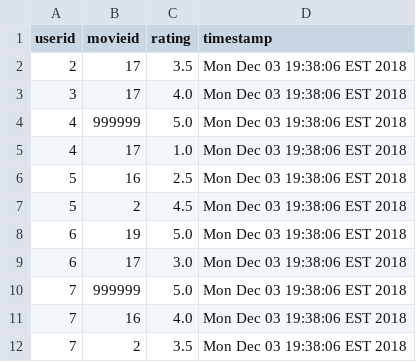
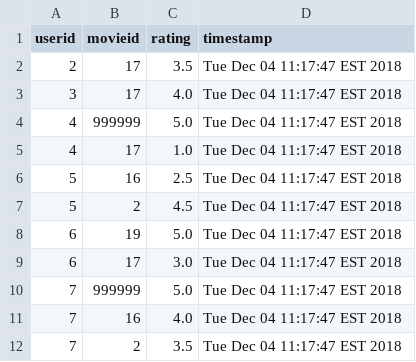
Before and after one commit to KevinArmstrong-dev/MovieRecommendation, a CSV file: Recommendation/Recommendation7/datafiles/testfiles/testRatingsCopy.csv, drawn as a sheet.

```diff
--- a/Recommendation/Recommendation7/datafiles/testfiles/testRatingsCopy.csv
+++ b/Recommendation/Recommendation7/datafiles/testfiles/testRatingsCopy.csv
@@ -1,12 +1,12 @@
 userid,movieid,rating,timestamp
-2,17,3.5,Mon Dec 03 19:38:06 EST 2018
-3,17,4.0,Mon Dec 03 19:38:06 EST 2018
-4,999999,5.0,Mon Dec 03 19:38:06 EST 2018
-4,17,1.0,Mon Dec 03 19:38:06 EST 2018
-5,16,2.5,Mon Dec 03 19:38:06 EST 2018
-5,2,4.5,Mon Dec 03 19:38:06 EST 2018
-6,19,5.0,Mon Dec 03 19:38:06 EST 2018
-6,17,3.0,Mon Dec 03 19:38:06 EST 2018
-7,999999,5.0,Mon Dec 03 19:38:06 EST 2018
-7,16,4.0,Mon Dec 03 19:38:06 EST 2018
-7,2,3.5,Mon Dec 03 19:38:06 EST 2018
+2,17,3.5,Tue Dec 04 11:17:47 EST 2018
+3,17,4.0,Tue Dec 04 11:17:47 EST 2018
+4,999999,5.0,Tue Dec 04 11:17:47 EST 2018
+4,17,1.0,Tue Dec 04 11:17:47 EST 2018
+5,16,2.5,Tue Dec 04 11:17:47 EST 2018
+5,2,4.5,Tue Dec 04 11:17:47 EST 2018
+6,19,5.0,Tue Dec 04 11:17:47 EST 2018
+6,17,3.0,Tue Dec 04 11:17:47 EST 2018
+7,999999,5.0,Tue Dec 04 11:17:47 EST 2018
+7,16,4.0,Tue Dec 04 11:17:47 EST 2018
+7,2,3.5,Tue Dec 04 11:17:47 EST 2018
```
Also changed, not shown: Recommendation/Recommendation7/datafiles/testfiles/testBookRatingsCopy.csv, 2 other files.
